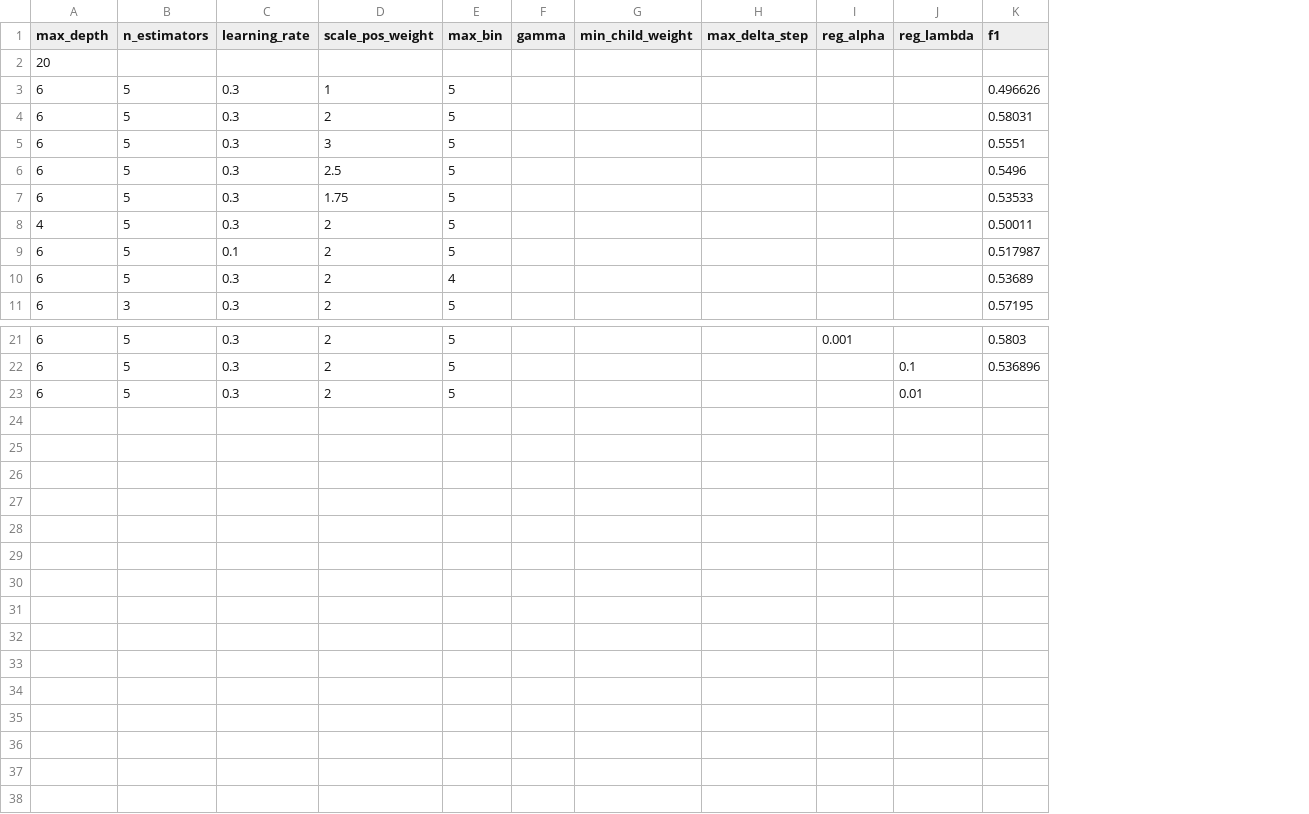
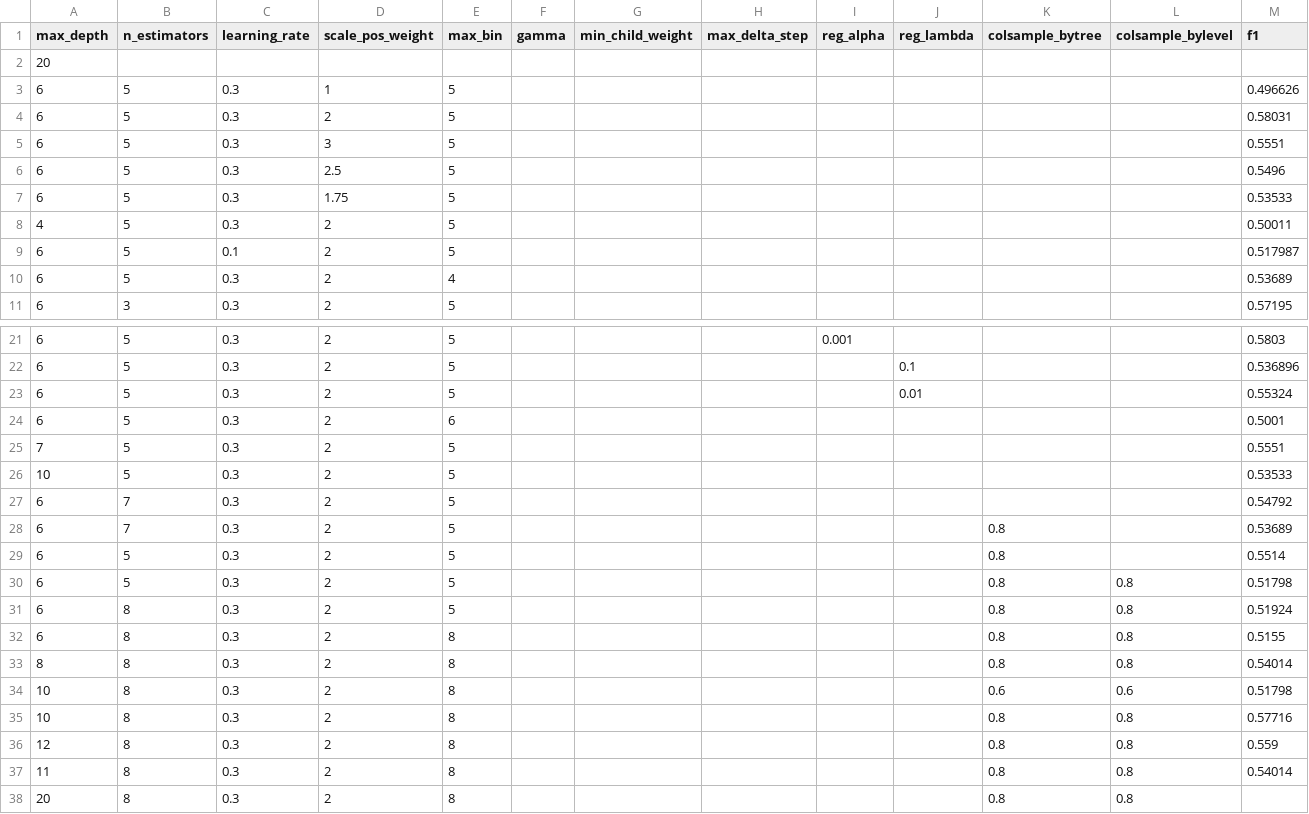
Before and after one commit to rosaann/protein, a CSV file: param.csv, drawn as a sheet; only a part is shown, gaps mark what is left out; addresses are those after the commit; the diff names each change by its address in the sheet, - before the commit and + after, or states it on an @@ line.

```diff
--- a/param.csv
+++ b/param.csv
+column K (colsample_bytree), empty
+column L (colsample_bylevel), empty
-M23 (f1): (empty)
+M23 (f1): 0.55324
+row 24: 6 | 5 | 0.3 | 2 | 6 |  |  |  |  |  |  |  | 0.5001
+row 25: 7 | 5 | 0.3 | 2 | 5 |  |  |  |  |  |  |  | 0.5551
+row 26: 10 | 5 | 0.3 | 2 | 5 |  |  |  |  |  |  |  | 0.53533
+row 27: 6 | 7 | 0.3 | 2 | 5 |  |  |  |  |  |  |  | 0.54792
+row 28: 6 | 7 | 0.3 | 2 | 5 |  |  |  |  |  | 0.8 |  | 0.53689
+row 29: 6 | 5 | 0.3 | 2 | 5 |  |  |  |  |  | 0.8 |  | 0.5514
+row 30: 6 | 5 | 0.3 | 2 | 5 |  |  |  |  |  | 0.8 | 0.8 | 0.51798
+row 31: 6 | 8 | 0.3 | 2 | 5 |  |  |  |  |  | 0.8 | 0.8 | 0.51924
+row 32: 6 | 8 | 0.3 | 2 | 8 |  |  |  |  |  | 0.8 | 0.8 | 0.5155
+row 33: 8 | 8 | 0.3 | 2 | 8 |  |  |  |  |  | 0.8 | 0.8 | 0.54014
+row 34: 10 | 8 | 0.3 | 2 | 8 |  |  |  |  |  | 0.6 | 0.6 | 0.51798
+row 35: 10 | 8 | 0.3 | 2 | 8 |  |  |  |  |  | 0.8 | 0.8 | 0.57716
+row 36: 12 | 8 | 0.3 | 2 | 8 |  |  |  |  |  | 0.8 | 0.8 | 0.559
+row 37: 11 | 8 | 0.3 | 2 | 8 |  |  |  |  |  | 0.8 | 0.8 | 0.54014
+row 38: 20 | 8 | 0.3 | 2 | 8 |  |  |  |  |  | 0.8 | 0.8
```
Also changed, not shown: 1 other file.
